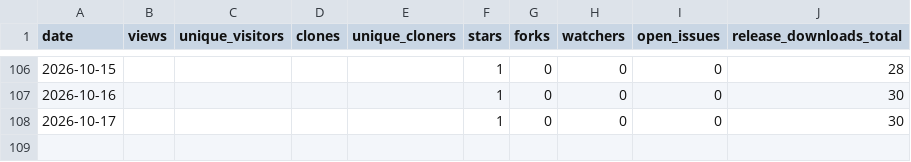
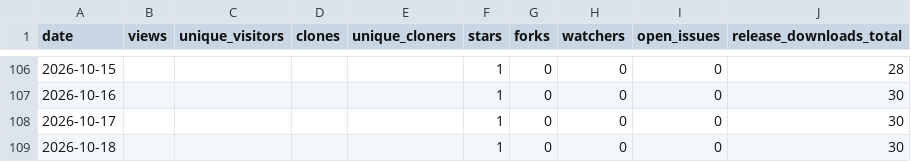
Before and after one commit to aadesh0706/DriveWise, a CSV file: stats/history.csv, drawn as a sheet; only a part is shown, gaps mark what is left out; the diff names each change by its address in the sheet, - before the commit and + after, or states it on an @@ line.

```diff
--- a/stats/history.csv
+++ b/stats/history.csv
+row 109: 2026-10-18 |  |  |  |  | 1 | 0 | 0 | 0 | 30
```
Also changed, not shown: 1 other file.
